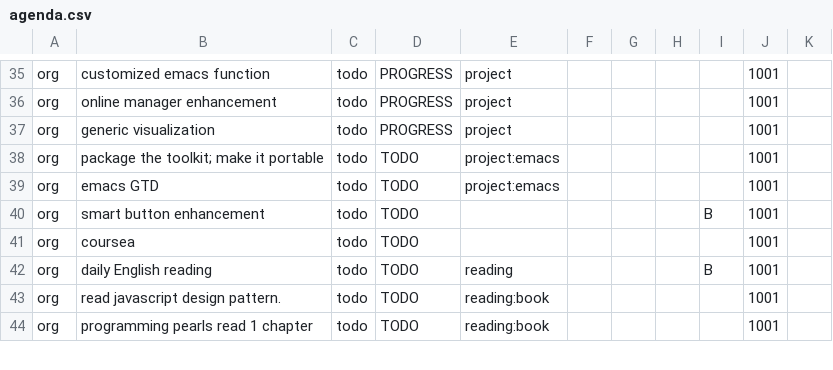
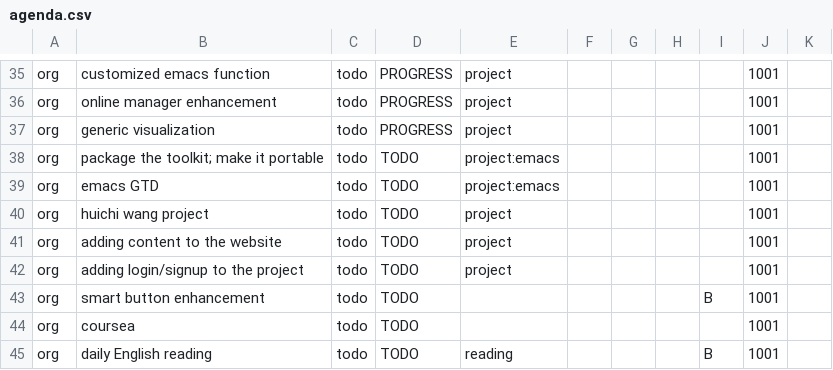
Before and after one commit to ggppwx/note, a CSV file: csv/agenda.csv, drawn as a sheet; only a part is shown, gaps mark what is left out; the shorter side is filled out with more unchanged rows.

Commit message:
force push file csv/*

```diff
--- a/csv/agenda.csv
+++ b/csv/agenda.csv
@@ -39,2 +39,5 @@ org,package the toolkit; make it portable,todo,TODO,project:emacs,,,,,1001,
 org,emacs GTD,todo,TODO,project:emacs,,,,,1001,
+org,huichi wang project,todo,TODO,project,,,,,1001,
+org,adding content to the website,todo,TODO,project,,,,,1001,
+org,adding login/signup to the project,todo,TODO,project,,,,,1001,
 org,smart button enhancement,todo,TODO,,,,,B,1001,
```
